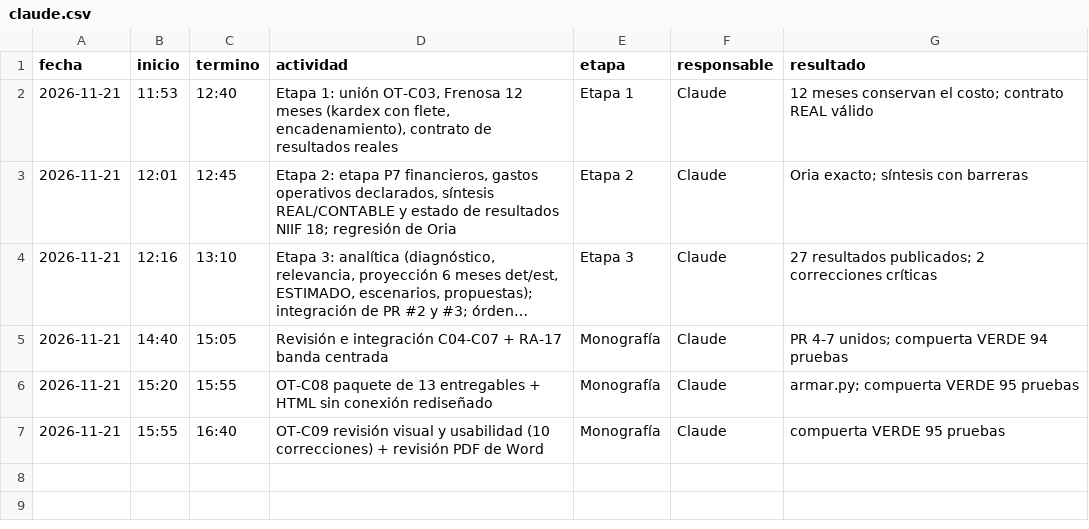
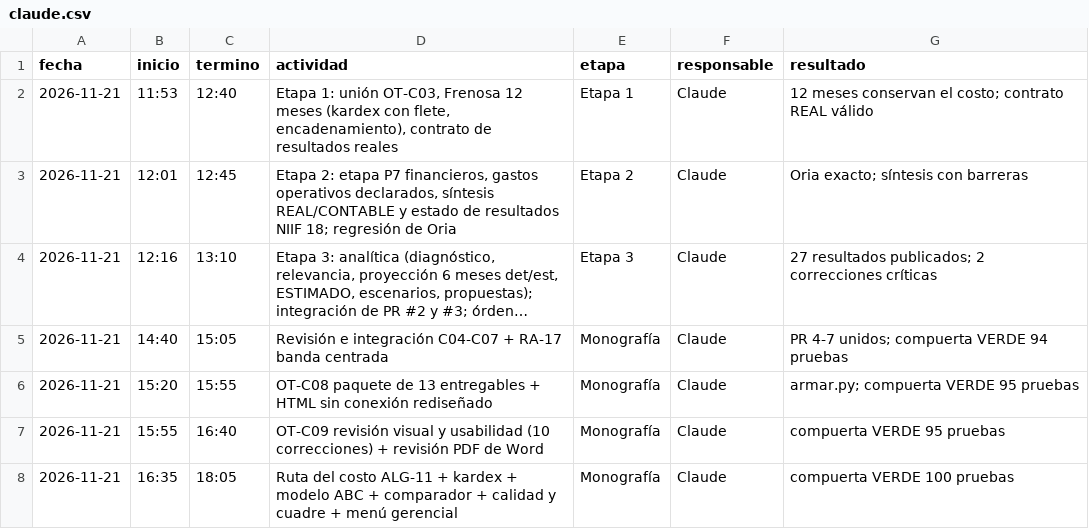
Before and after one commit to patrickpaucara-eng/sistema-costos-consolidado, a CSV file: docs/entrega/tiempos/claude.csv, drawn as a sheet; long unchanged cells end in …; the diff names each change by its address in the sheet, - before the commit and + after, or states it on an @@ line.

```diff
--- a/docs/entrega/tiempos/claude.csv
+++ b/docs/entrega/tiempos/claude.csv
+row 8: 2026-11-21 | 16:35 | 18:05 | Ruta del costo ALG-11 + kardex + modelo ABC + comparador + calidad y cuadre + menú gerencial | Monografía | Claude | compuerta VERDE 100 pruebas
```
Also changed, not shown: 48 other files.
